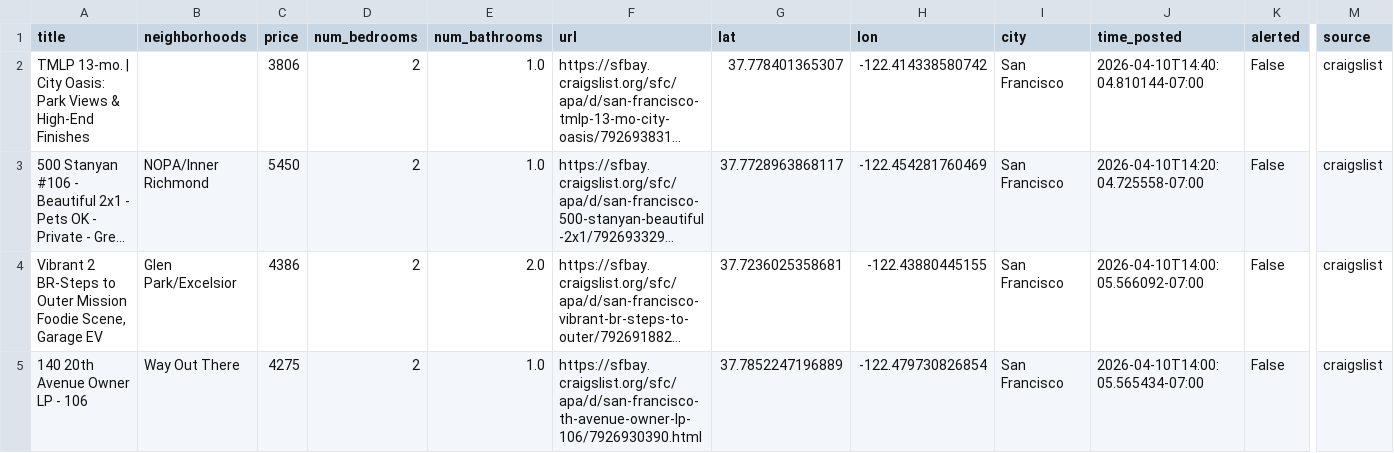
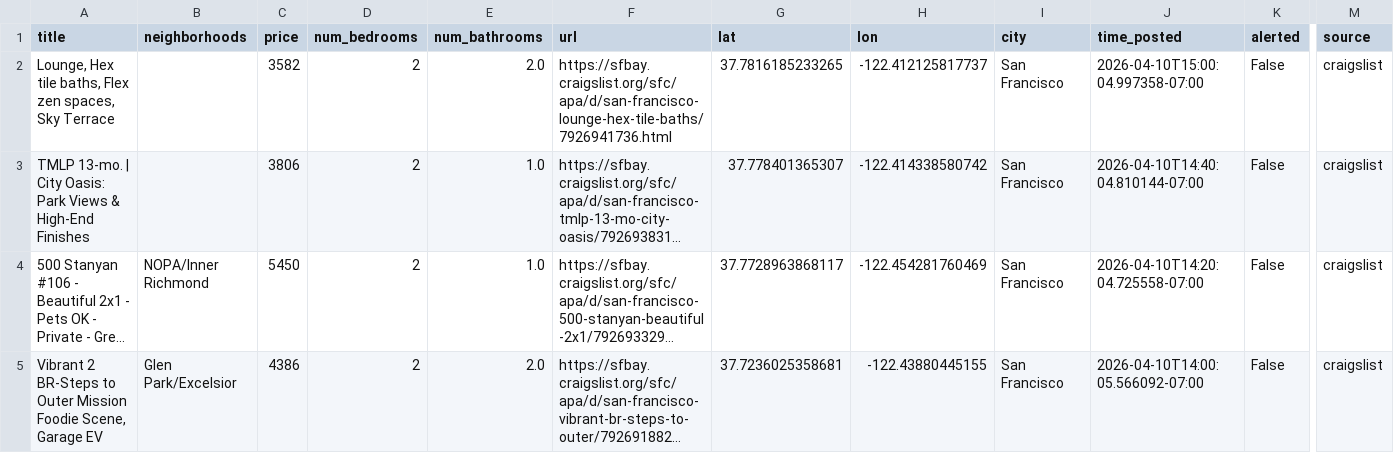
Before and after one commit to dHbdHbdHb/craigslist_alert, a CSV file: craigslist_data/listings_active.csv, drawn as a sheet; only a part is shown, gaps mark what is left out; the shorter side is filled out with more unchanged rows; long unchanged cells end in …; rows hold the shown columns only; the diff names each change by its address in the sheet, - before the commit and + after, or states it on an @@ line.

Commit message:
Auto-update listings: 2026-04-10 15:02:05

```diff
--- a/craigslist_data/listings_active.csv
+++ b/craigslist_data/listings_active.csv
+row 2: Lounge, Hex tile baths, Flex zen spaces, Sky Terrace |  | 3582 | 2 | 2.0 | https://sfbay.craigslist.org/sfc/apa/d/san-francisco-lounge-hex-tile-baths/7926941736.html | 37.7816185233265 | -122.412125817737 | San Francisco | 2026-04-10T15:00:04.997358-07:00 | False | craigslist
```
Also changed, not shown: 1 other file.
